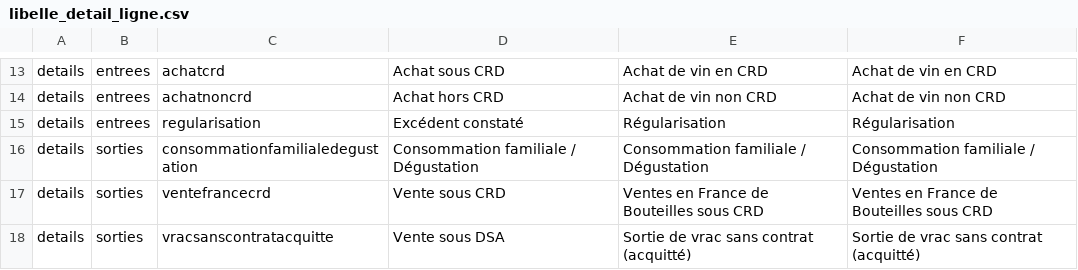
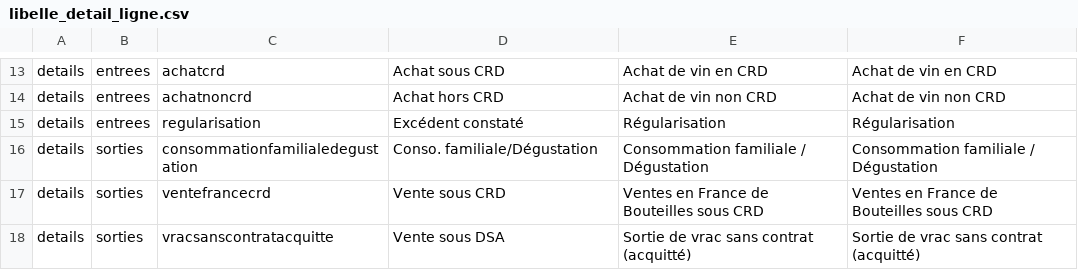
Before and after one commit to 24eme/giilda, a CSV file: project/data/import/configuration/sancerre/libelle_detail_ligne.csv, drawn as a sheet; only a part is shown, gaps mark what is left out.

```diff
--- a/project/data/import/configuration/sancerre/libelle_detail_ligne.csv
+++ b/project/data/import/configuration/sancerre/libelle_detail_ligne.csv
@@ -15,3 +15,3 @@ details;entrees;achatnoncrd;Achat hors CRD;Achat de vin non CRD;Achat de vin non
 details;entrees;regularisation;Excédent constaté;Régularisation;Régularisation
-details;sorties;consommationfamilialedegustation;Consommation familiale / Dégustation;Consommation familiale / Dégustation;Consommation familiale / Dégustation
+details;sorties;consommationfamilialedegustation;Conso. familiale/Dégustation;Consommation familiale / Dégustation;Consommation familiale / Dégustation
 details;sorties;ventefrancecrd;Vente sous CRD;Ventes en France de Bouteilles sous CRD;Ventes en France de Bouteilles sous CRD
```
Also changed, not shown: 1 other file.
